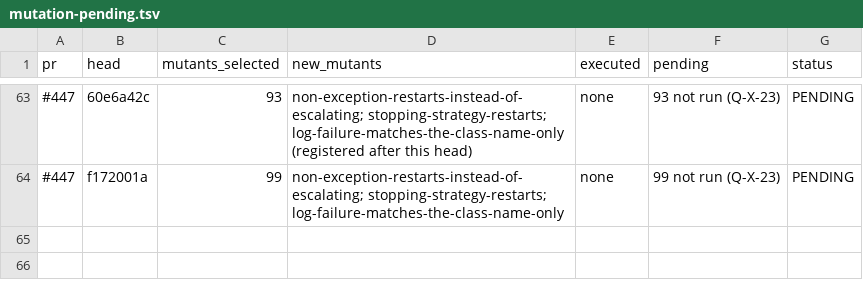
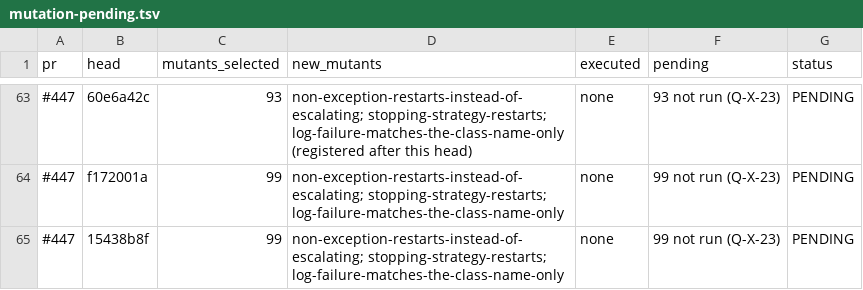
Before and after one commit to getsyntegrity/rakka, a TSV file: docs/evidence/mutation-pending.tsv, drawn as a sheet; only a part is shown, gaps mark what is left out; the diff names each change by its address in the sheet, - before the commit and + after, or states it on an @@ line.

```diff
--- a/docs/evidence/mutation-pending.tsv
+++ b/docs/evidence/mutation-pending.tsv
+row 65: #447 | 15438b8f | 99 | non-exception-restarts-instead-of-escalating; stopping-strategy-restarts; log-failure-matches-the-class-name-only | none | 99 not run (Q-X-23) | PENDING
```
